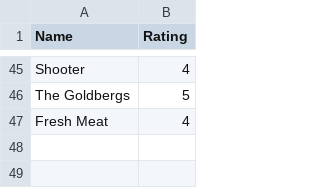
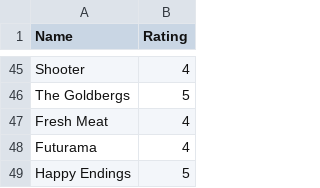
Before and after one commit to rajBar/movies, a CSV file: _data/tv-ratings.csv, drawn as a sheet; only a part is shown, gaps mark what is left out.

```diff
--- a/_data/tv-ratings.csv
+++ b/_data/tv-ratings.csv
@@ -47 +47,3 @@ The Goldbergs, 5
 Fresh Meat, 4
+Futurama, 4
+Happy Endings, 5
```
Also changed, not shown: _data/movie-ratings.csv.
